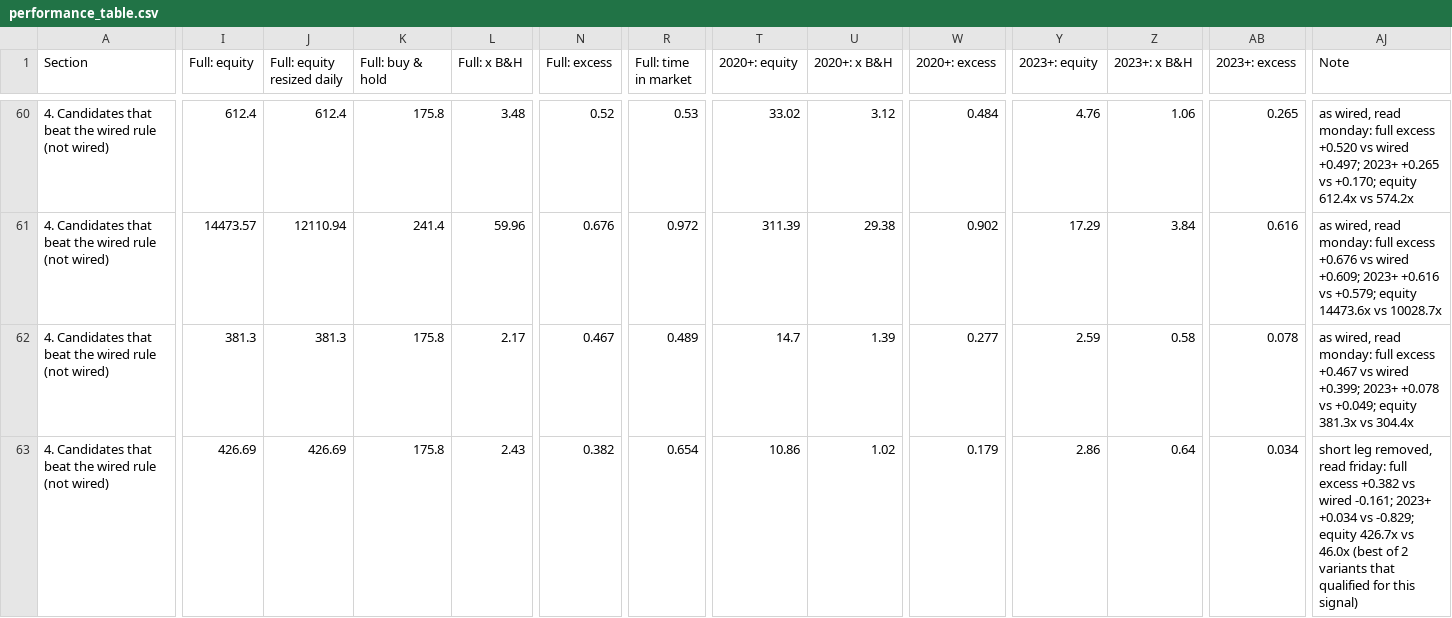
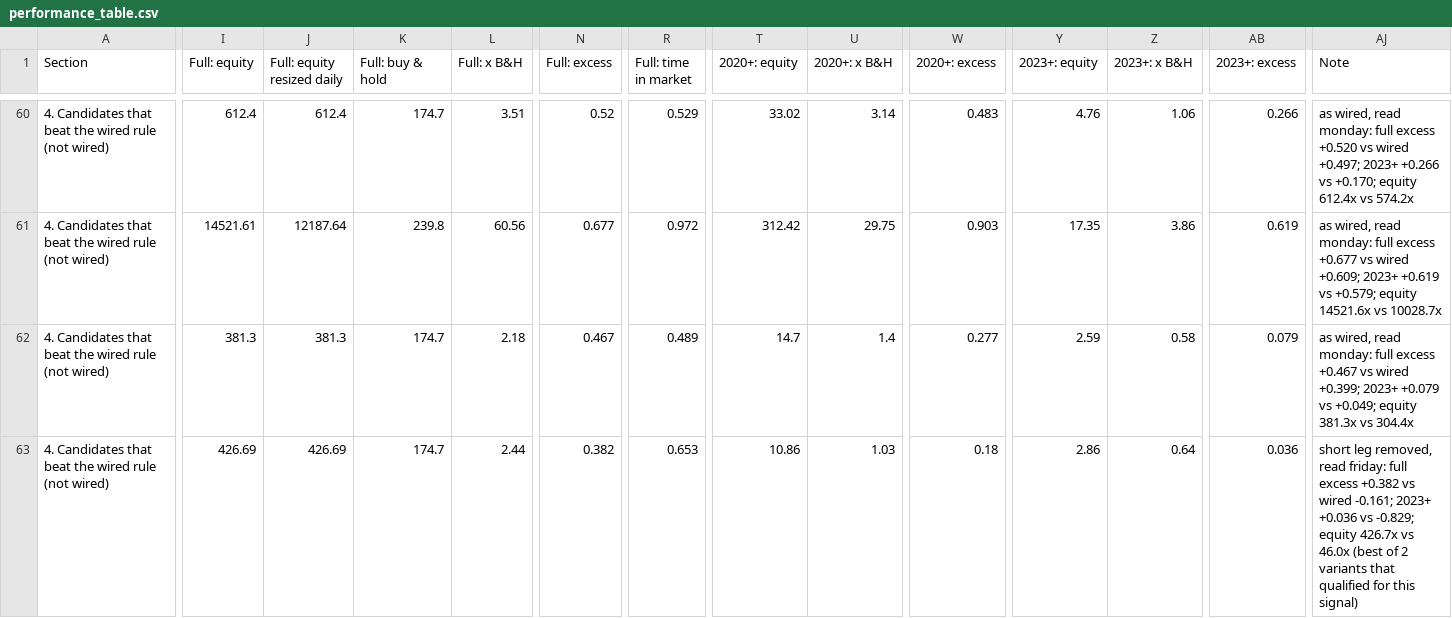
Before and after one commit to 3Jack1/btc-credit-dashboard, a CSV file: performance_table.csv, drawn as a sheet; only a part is shown, gaps mark what is left out; the diff covers the shown part only; the diff names each change by its address in the sheet, - before the commit and + after, or states it on an @@ line.

```diff
--- a/performance_table.csv
+++ b/performance_table.csv
-K60 (Full: buy & hold): 175.8
+K60 (Full: buy & hold): 174.7
-L60 (Full: x B&H): 3.48
+L60 (Full: x B&H): 3.51
-R60 (Full: time in market): 0.53
+R60 (Full: time in market): 0.529
-U60 (2020+: x B&H): 3.12
+U60 (2020+: x B&H): 3.14
-W60 (2020+: excess): 0.484
+W60 (2020+: excess): 0.483
-AB60 (2023+: excess): 0.265
+AB60 (2023+: excess): 0.266
-AJ60 (Note): …+0.497; 2023+ +0.265 vs +0.170;…
+AJ60 (Note): …+0.497; 2023+ +0.266 vs +0.170;…
-I61 (Full: equity): 14473.57
+I61 (Full: equity): 14521.61
-J61 (Full: equity resized daily): 12110.94
+J61 (Full: equity resized daily): 12187.64
-K61 (Full: buy & hold): 241.4
+K61 (Full: buy & hold): 239.8
-L61 (Full: x B&H): 59.96
+L61 (Full: x B&H): 60.56
-N61 (Full: excess): 0.676
+N61 (Full: excess): 0.677
-T61 (2020+: equity): 311.39
+T61 (2020+: equity): 312.42
-U61 (2020+: x B&H): 29.38
+U61 (2020+: x B&H): 29.75
-W61 (2020+: excess): 0.902
+W61 (2020+: excess): 0.903
-Y61 (2023+: equity): 17.29
+Y61 (2023+: equity): 17.35
-Z61 (2023+: x B&H): 3.84
+Z61 (2023+: x B&H): 3.86
-AB61 (2023+: excess): 0.616
+AB61 (2023+: excess): 0.619
-AJ61 (Note): …full excess +0.676 vs wired +0.609; 2023+ +0.616 vs +0.579; equity 14473.6x vs 10028.7x
+AJ61 (Note): …full excess +0.677 vs wired +0.609; 2023+ +0.619 vs +0.579; equity 14521.6x vs 10028.7x
-K62:K63 (Full: buy & hold): 175.8
+K62:K63 (Full: buy & hold): 174.7
-L62 (Full: x B&H): 2.17
+L62 (Full: x B&H): 2.18
-U62 (2020+: x B&H): 1.39
+U62 (2020+: x B&H): 1.4
-AB62 (2023+: excess): 0.078
+AB62 (2023+: excess): 0.079
-AJ62 (Note): …+0.399; 2023+ +0.078 vs +0.049;…
+AJ62 (Note): …+0.399; 2023+ +0.079 vs +0.049;…
-L63 (Full: x B&H): 2.43
+L63 (Full: x B&H): 2.44
-R63 (Full: time in market): 0.654
+R63 (Full: time in market): 0.653
-U63 (2020+: x B&H): 1.02
+U63 (2020+: x B&H): 1.03
-W63 (2020+: excess): 0.179
+W63 (2020+: excess): 0.18
-AB63 (2023+: excess): 0.034
+AB63 (2023+: excess): 0.036
-AJ63 (Note): …-0.161; 2023+ +0.034 vs -0.829;…
+AJ63 (Note): …-0.161; 2023+ +0.036 vs -0.829;…
```
Also changed, not shown: 30 edited cells elsewhere in this file, performance_table_meta.csv.
